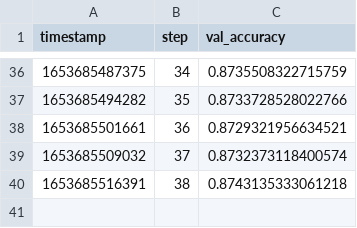
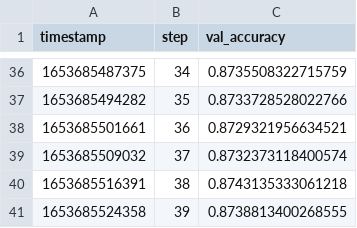
Before and after one commit to efiop/lstm_seq2seq, a TSV file: results/scalars/val_accuracy.tsv, drawn as a sheet; only a part is shown, gaps mark what is left out.

```diff
--- a/results/scalars/val_accuracy.tsv
+++ b/results/scalars/val_accuracy.tsv
@@ -40 +40,2 @@ timestamp	step	val_accuracy
 1653685516391	38	0.8743135333061218
+1653685524358	39	0.8738813400268555
```
Also changed, not shown: results/scalars/accuracy.tsv, results/scalars/loss.tsv, 4 other files.
